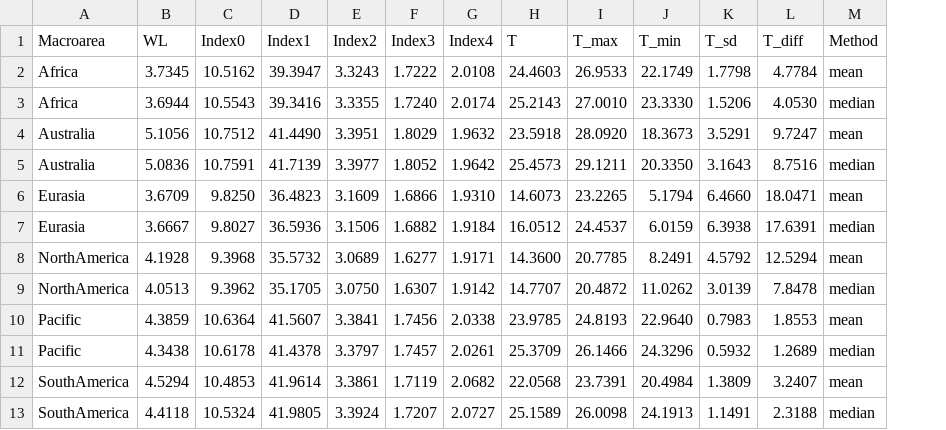
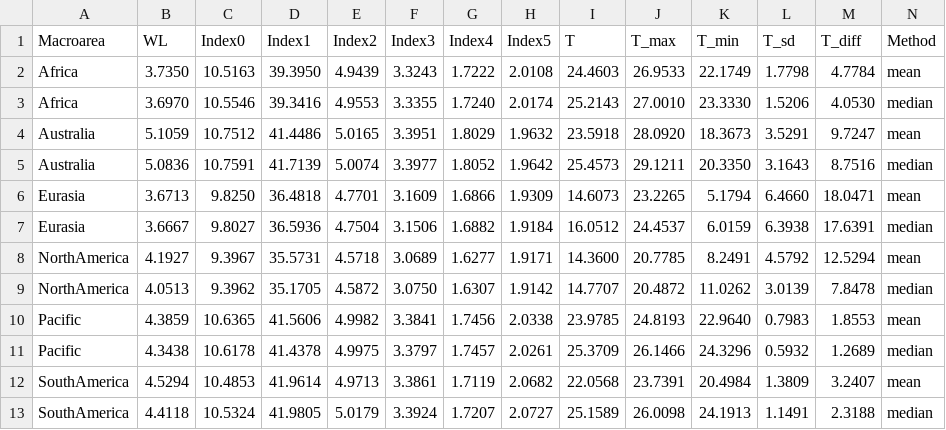
Before and after one commit to EL-CL/temperature-sonority, a CSV file: data/data_macroarea.csv, drawn as a sheet; addresses are those after the commit; the diff names each change by its address in the sheet, - before the commit and + after, or states it on an @@ line.

Commit message:
Add List's scale

```diff
--- a/data/data_macroarea.csv
+++ b/data/data_macroarea.csv
+column E (Index2), rows 2-13: 4.9439 | 4.9553 | 5.0165 | 5.0074 | 4.7701 | 4.7504 | 4.5718 | 4.5872 | 4.9982 | 4.9975 | 4.9713 | 5.0179
-F1: Index2
+F1: Index3
-G1: Index3
+G1: Index4
-H1: Index4
+H1: Index5
-B2 (WL): 3.7345
+B2 (WL): 3.7350
-C2 (Index0): 10.5162
+C2 (Index0): 10.5163
-D2 (Index1): 39.3947
+D2 (Index1): 39.3950
-B3 (WL): 3.6944
+B3 (WL): 3.6970
-C3 (Index0): 10.5543
+C3 (Index0): 10.5546
-B4 (WL): 5.1056
+B4 (WL): 5.1059
-D4 (Index1): 41.4490
+D4 (Index1): 41.4486
-B6 (WL): 3.6709
+B6 (WL): 3.6713
-D6 (Index1): 36.4823
+D6 (Index1): 36.4818
-H6 (Index5): 1.9310
+H6 (Index5): 1.9309
-B8 (WL): 4.1928
+B8 (WL): 4.1927
-C8 (Index0): 9.3968
+C8 (Index0): 9.3967
-D8 (Index1): 35.5732
+D8 (Index1): 35.5731
-C10 (Index0): 10.6364
+C10 (Index0): 10.6365
-D10 (Index1): 41.5607
+D10 (Index1): 41.5606
```
Also changed, not shown: data/phones.csv, 6 other files.
